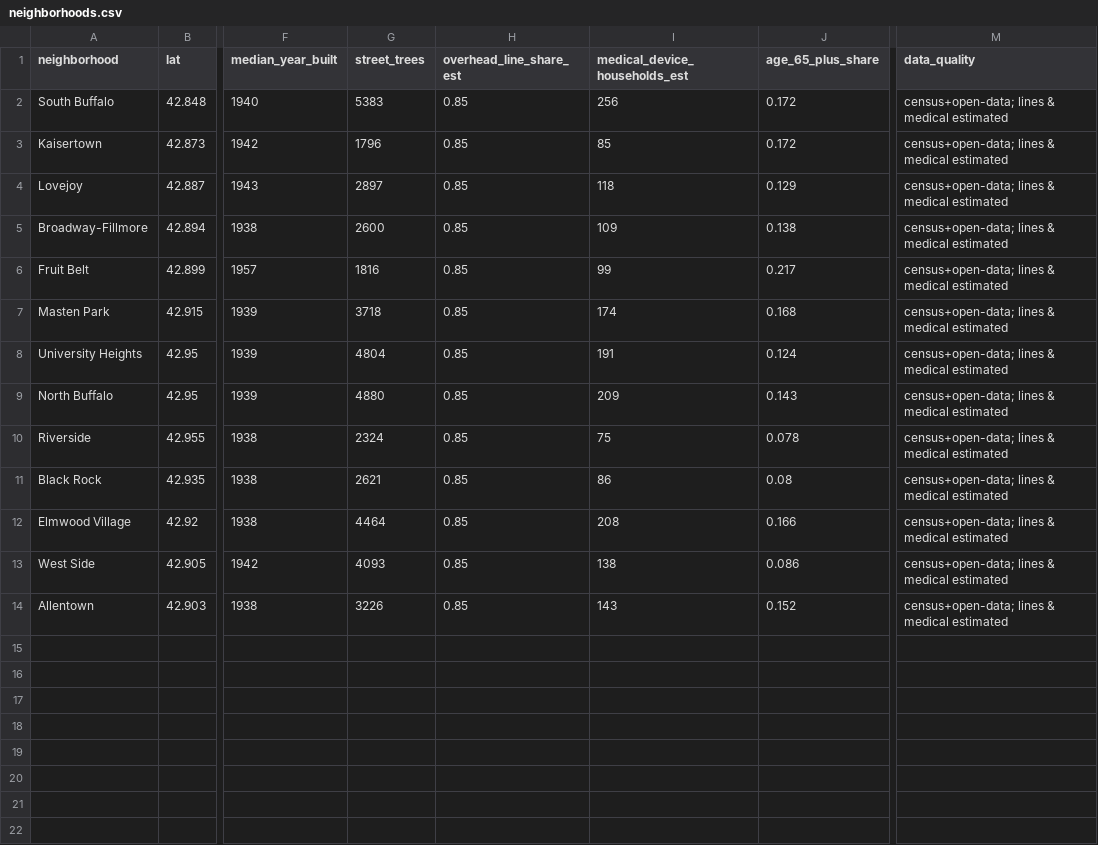
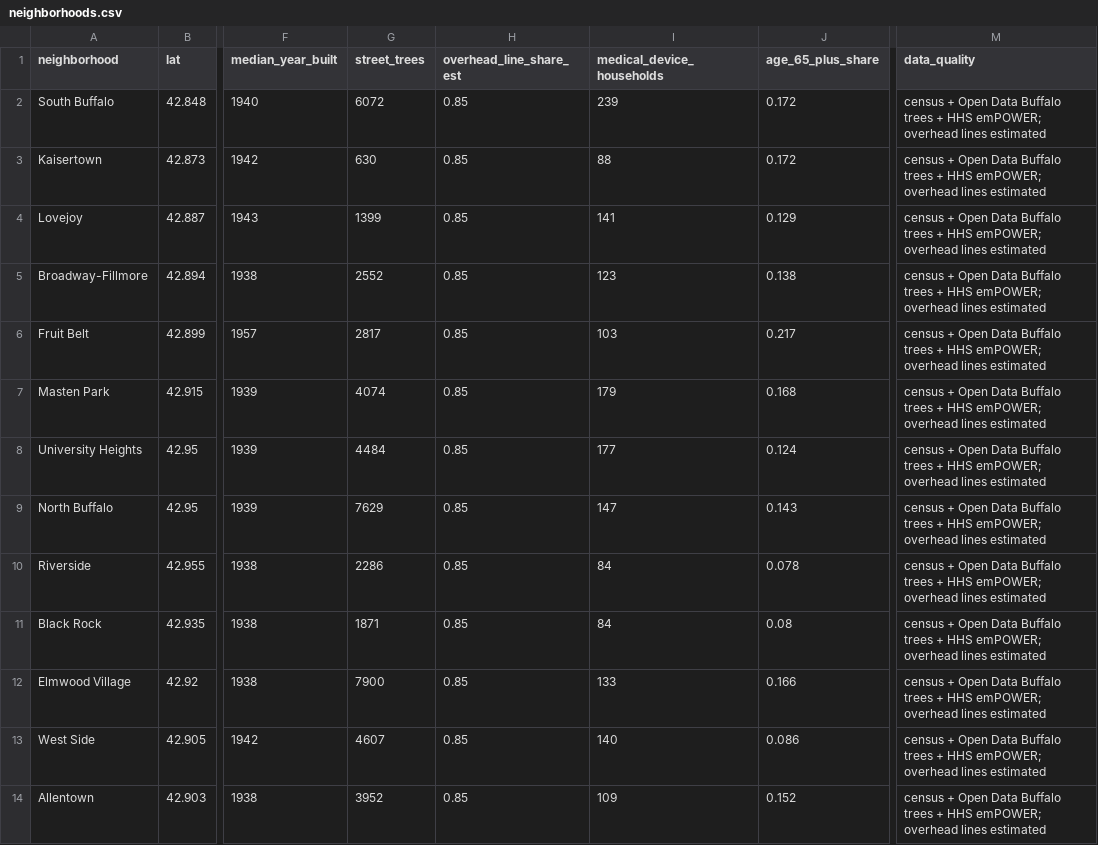
Before and after one commit to Yolk4351/Storm-Triage-Agent, a CSV file: data/neighborhoods.csv, drawn as a sheet; only a part is shown, gaps mark what is left out; the diff names each change by its address in the sheet, - before the commit and + after, or states it on an @@ line.

Commit message:
-m PUSHING CHANGES BEFORE EDITING AND LOCAL TESTING. ADDING MORE SEEDS AND VARIABLES IN DATA TO PROVE CONSISTENT RESULTS

```diff
--- a/data/neighborhoods.csv
+++ b/data/neighborhoods.csv
-I1: medical_device_households_est
+I1: medical_device_households
-G2 (street_trees): 5383
+G2 (street_trees): 6072
-I2 (medical_device_households): 256
+I2 (medical_device_households): 239
-M2:M14 (data_quality): census+open-data; lines & medical estimated
+M2:M14 (data_quality): census + Open Data Buffalo trees + HHS emPOWER; overhead lines estimated
-G3 (street_trees): 1796
+G3 (street_trees): 630
-I3 (medical_device_households): 85
+I3 (medical_device_households): 88
-G4 (street_trees): 2897
+G4 (street_trees): 1399
-I4 (medical_device_households): 118
+I4 (medical_device_households): 141
-G5 (street_trees): 2600
+G5 (street_trees): 2552
-I5 (medical_device_households): 109
+I5 (medical_device_households): 123
-G6 (street_trees): 1816
+G6 (street_trees): 2817
-I6 (medical_device_households): 99
+I6 (medical_device_households): 103
-G7 (street_trees): 3718
+G7 (street_trees): 4074
-I7 (medical_device_households): 174
+I7 (medical_device_households): 179
-G8 (street_trees): 4804
+G8 (street_trees): 4484
-I8 (medical_device_households): 191
+I8 (medical_device_households): 177
-G9 (street_trees): 4880
+G9 (street_trees): 7629
-I9 (medical_device_households): 209
+I9 (medical_device_households): 147
-G10 (street_trees): 2324
+G10 (street_trees): 2286
-I10 (medical_device_households): 75
+I10 (medical_device_households): 84
-G11 (street_trees): 2621
+G11 (street_trees): 1871
-I11 (medical_device_households): 86
+I11 (medical_device_households): 84
-G12 (street_trees): 4464
+G12 (street_trees): 7900
-I12 (medical_device_households): 208
+I12 (medical_device_households): 133
-G13 (street_trees): 4093
+G13 (street_trees): 4607
-I13 (medical_device_households): 138
+I13 (medical_device_households): 140
-G14 (street_trees): 3226
+G14 (street_trees): 3952
-I14 (medical_device_households): 143
+I14 (medical_device_households): 109
```
Also changed, not shown: 10 other files.
